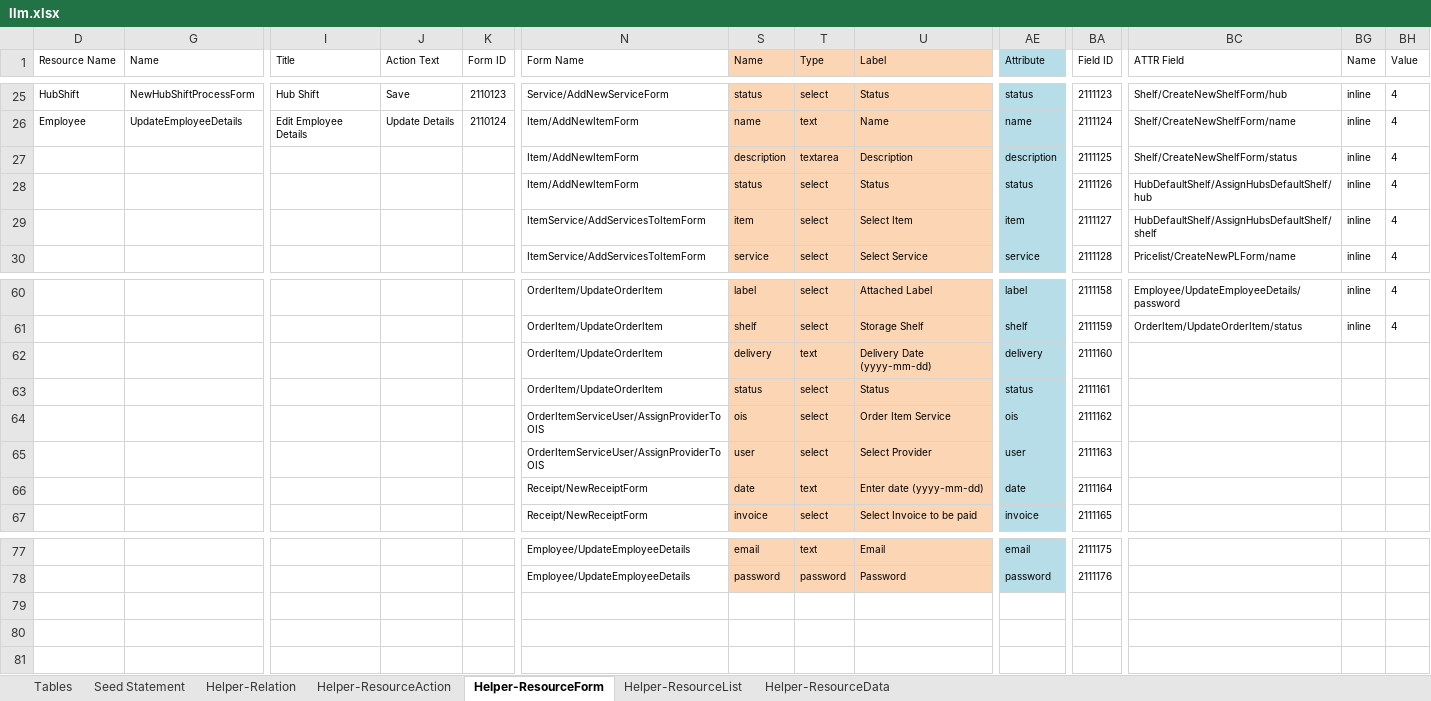
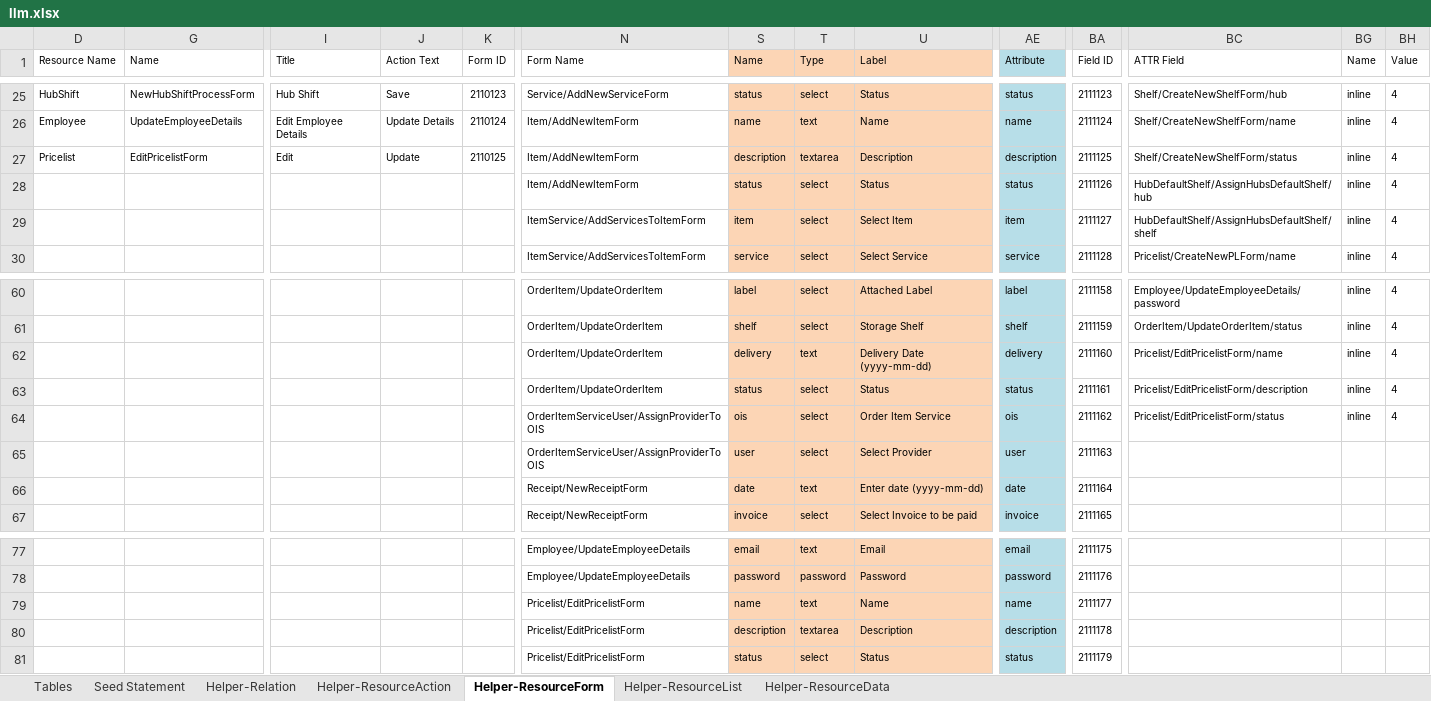
Before and after one commit to firumon/LLM, an Excel workbook: llm.xlsx, sheet Helper-ResourceForm, drawn as a sheet; only a part is shown, gaps mark what is left out; values as stored, in another font and other column widths than the file's, no borders; table styles not drawn; rows hold the shown columns only; the diff names each change by its address in the sheet, - before the commit and + after, or states it on an @@ line.

```diff
--- a/llm.xlsx (sheet Helper-ResourceForm)
+++ b/llm.xlsx (sheet Helper-ResourceForm)
-D27 (Resource Name): (empty)
+D27 (Resource Name): Pricelist
-G27 (Name): (empty)
+G27 (Name): EditPricelistForm
-I27 (Title): (empty)
+I27 (Title): Edit
-J27 (Action Text): (empty)
+J27 (Action Text): Update
-K27 (Form ID): (empty)
+K27 (Form ID): 2110125
-BC62 (ATTR Field): (empty)
+BC62 (ATTR Field): Pricelist/EditPricelistForm/name
-BG62:BG64 (Name): (empty)
+BG62:BG64 (Name): inline
-BH62:BH64 (Value): (empty)
+BH62:BH64 (Value): 4
-BC63 (ATTR Field): (empty)
+BC63 (ATTR Field): Pricelist/EditPricelistForm/description
-BC64 (ATTR Field): (empty)
+BC64 (ATTR Field): Pricelist/EditPricelistForm/status
+row 79:  |  |  |  |  | Pricelist/EditPricelistForm | name | text | Name | name | 2111177
+row 80:  |  |  |  |  | Pricelist/EditPricelistForm | description | textarea | Description | description | 2111178
+row 81:  |  |  |  |  | Pricelist/EditPricelistForm | status | select | Status | status | 2111179
```
Also changed, not shown: sheet Helper-ResourceAction, sheet Seed Statement, sheet Helper-ResourceData, sheet Helper-Relation, hidden cells, 9 other files.
